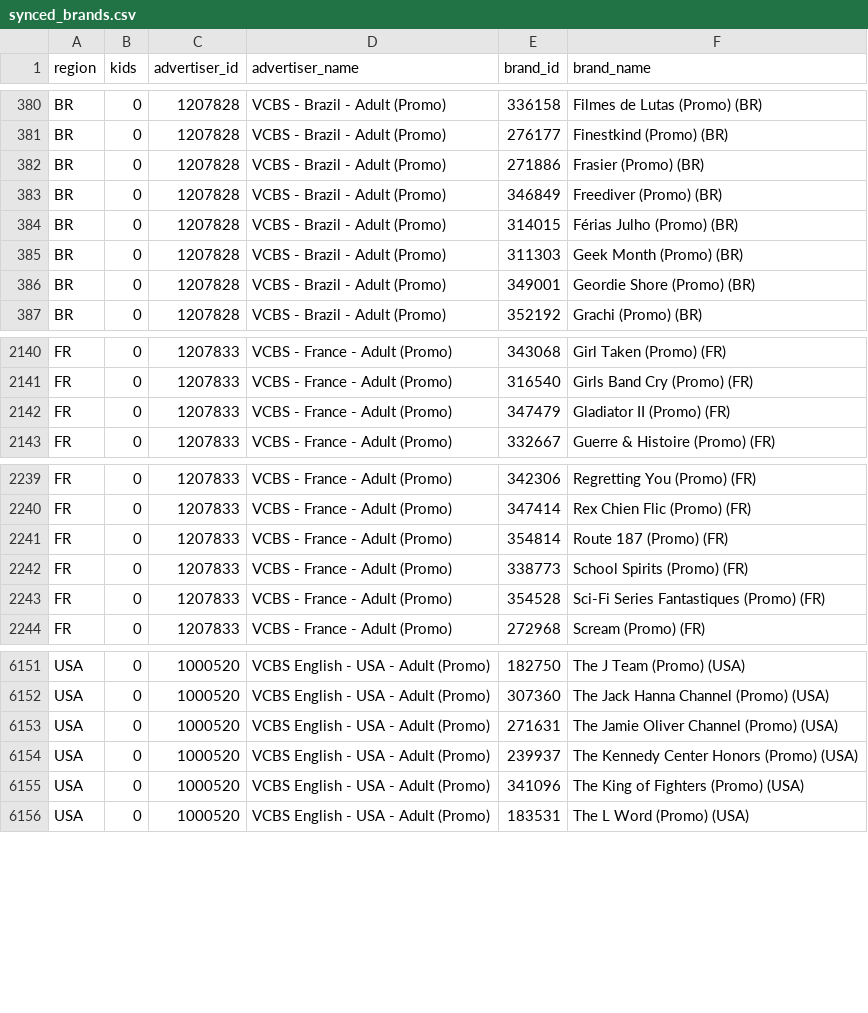
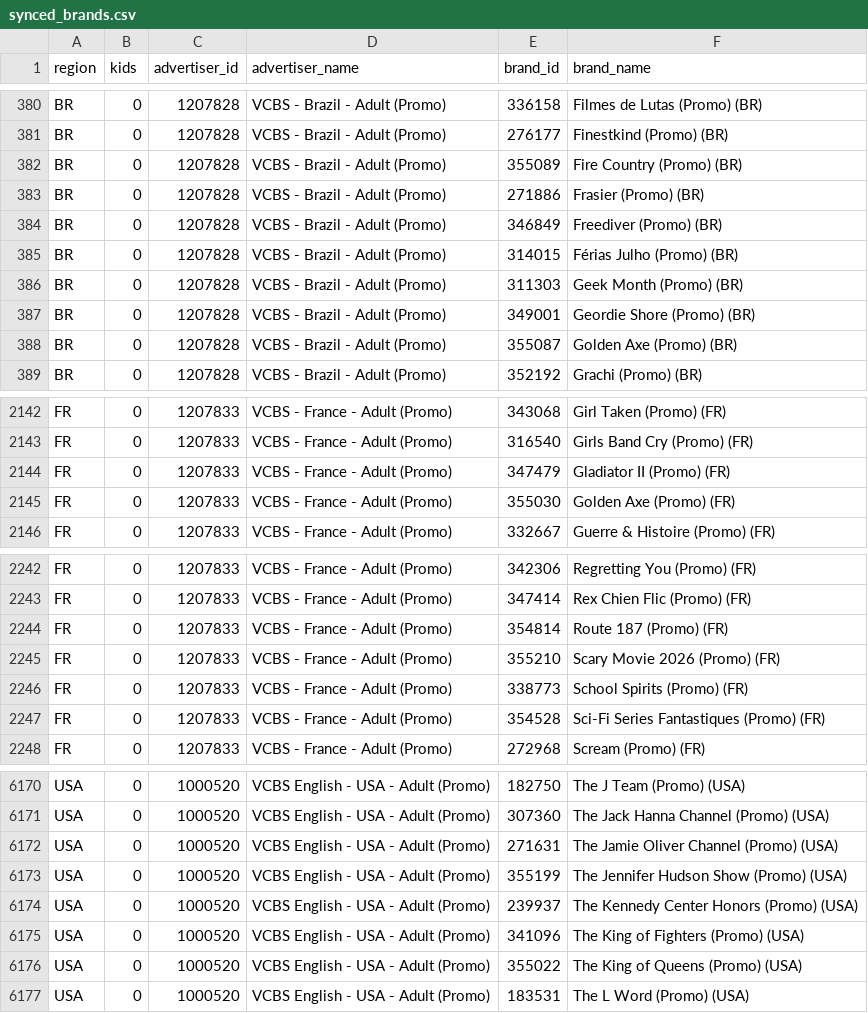
Before and after one commit to katekling-stack/Promo-Operations, a CSV file: data/brands/synced_brands.csv, drawn as a sheet; only a part is shown, gaps mark what is left out; the diff covers the shown part only; the diff names each change by its address in the sheet, - before the commit and + after, or states it on an @@ line.

Commit message:
refresh: pull latest FreeWheel picker data (shows / segments / channels)

```diff
--- a/data/brands/synced_brands.csv
+++ b/data/brands/synced_brands.csv
+row 382: BR | 0 | 1207828 | VCBS - Brazil - Adult (Promo) | 355089 | Fire Country (Promo) (BR)
+row 388: BR | 0 | 1207828 | VCBS - Brazil - Adult (Promo) | 355087 | Golden Axe (Promo) (BR)
+row 2145: FR | 0 | 1207833 | VCBS - France - Adult (Promo) | 355030 | Golden Axe (Promo) (FR)
+row 2245: FR | 0 | 1207833 | VCBS - France - Adult (Promo) | 355210 | Scary Movie 2026 (Promo) (FR)
+row 6173: USA | 0 | 1000520 | VCBS English - USA - Adult (Promo) | 355199 | The Jennifer Hudson Show (Promo) (USA)
+row 6176: USA | 0 | 1000520 | VCBS English - USA - Adult (Promo) | 355022 | The King of Queens (Promo) (USA)
```
Also changed, not shown: 18 added rows elsewhere in this file, templates/targeting-options/audience-segments.csv, templates/targeting-options/pluto-categories-by-region.csv, 10 other files.
